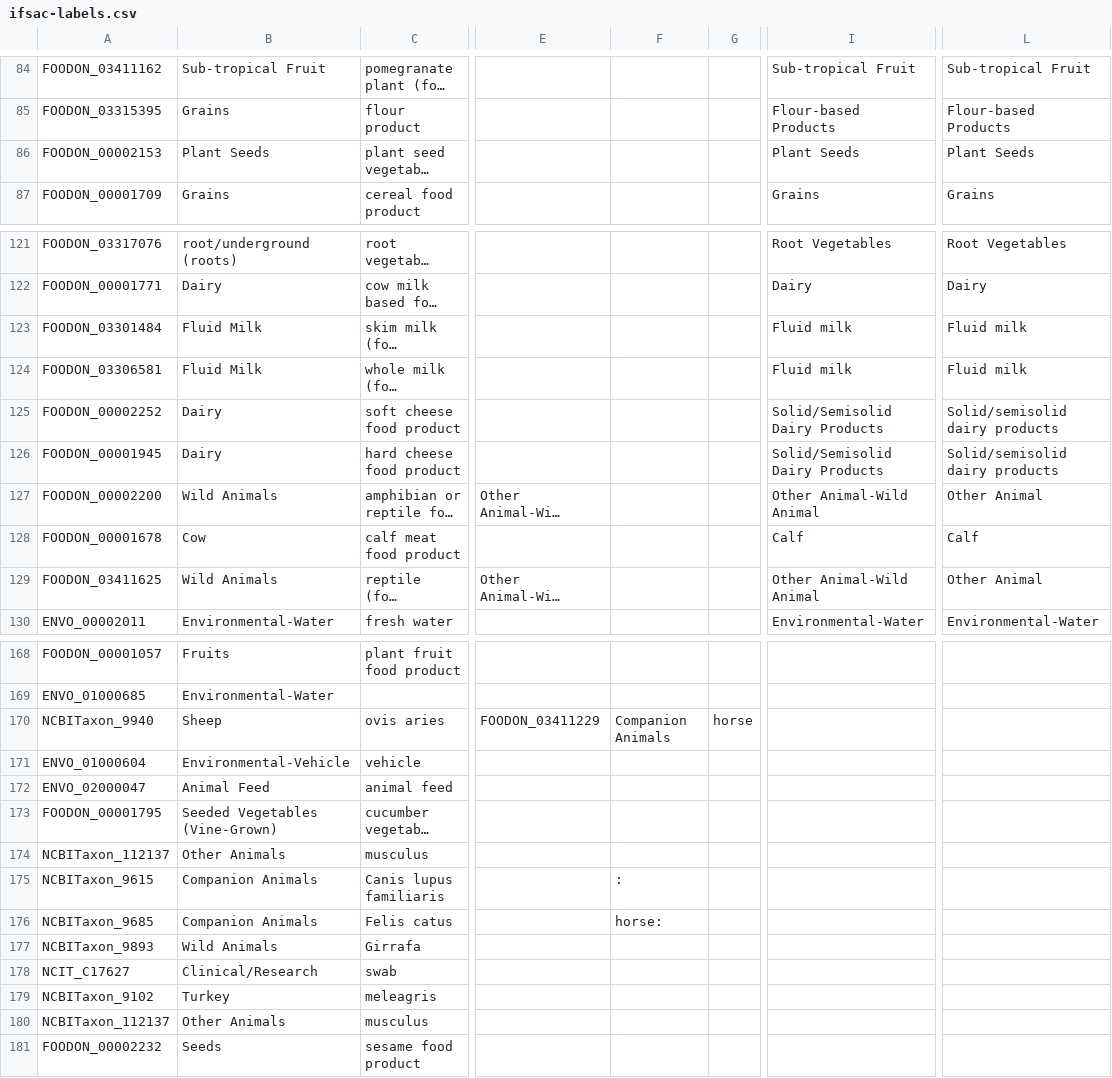
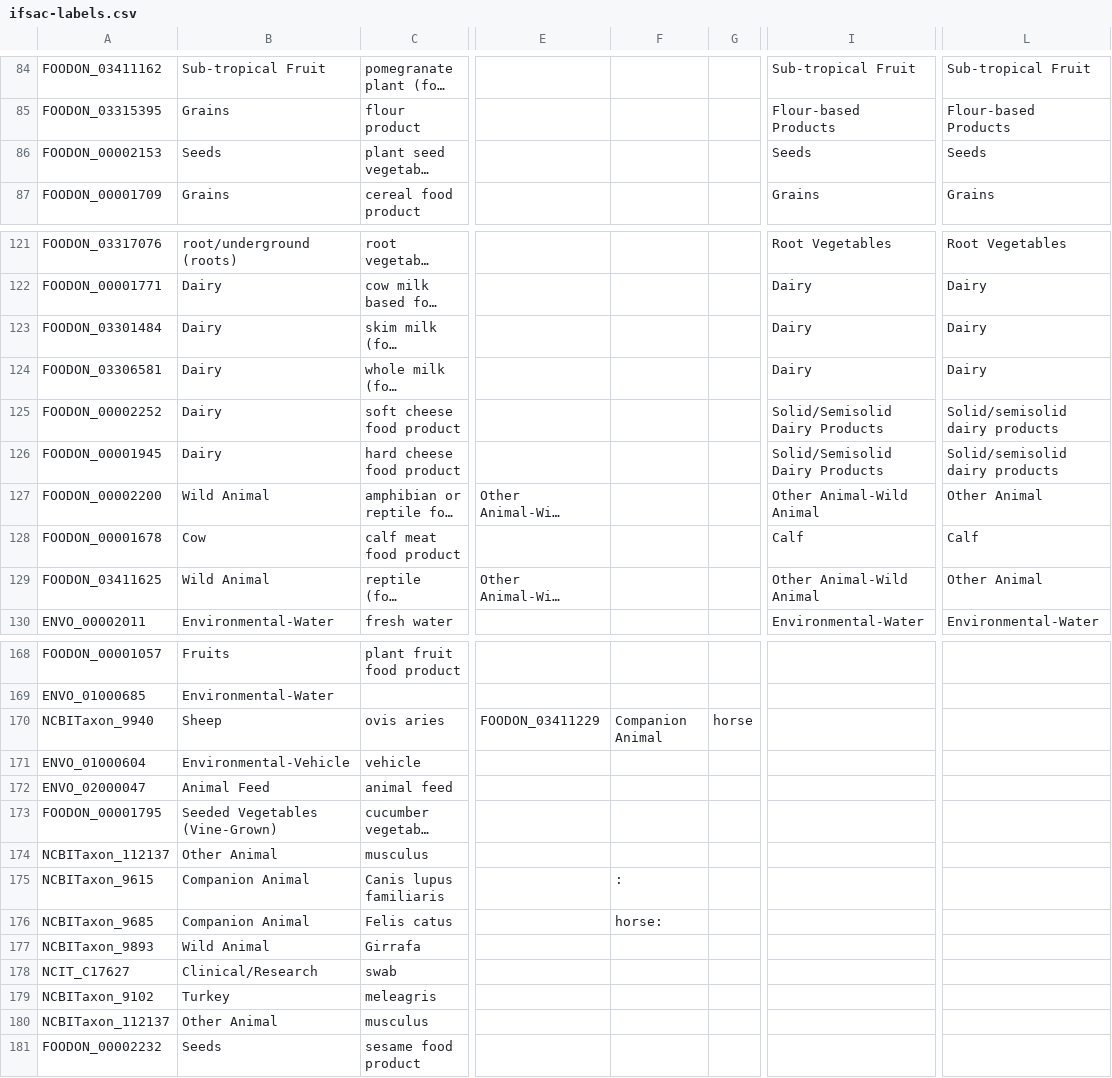
Before and after one commit to cidgoh/LexMapr, a CSV file: lexmapr/resources/ifsac-labels.csv, drawn as a sheet; only a part is shown, gaps mark what is left out; long unchanged cells end in …; the diff covers the shown part only; the diff names each change by its address in the sheet, - before the commit and + after, or states it on an @@ line.

Commit message:
Updated resources and rules

```diff
--- a/lexmapr/resources/ifsac-labels.csv
+++ b/lexmapr/resources/ifsac-labels.csv
-B86: Plant Seeds
+B86: Seeds
-I86: Plant Seeds
+I86: Seeds
-L86: Plant Seeds
+L86: Seeds
-B123:B124: Fluid Milk
+B123:B124: Dairy
-I123:I124: Fluid milk
+I123:I124: Dairy
-L123:L124: Fluid milk
+L123:L124: Dairy
-B127: Wild Animals
+B127: Wild Animal
-B129: Wild Animals
+B129: Wild Animal
-F170: Companion Animals
+F170: Companion Animal
-B174: Other Animals
+B174: Other Animal
-B175:B176: Companion Animals
+B175:B176: Companion Animal
-B177: Wild Animals
+B177: Wild Animal
-B180: Other Animals
+B180: Other Animal
```
Also changed, not shown: 6 edited cells elsewhere in this file, lexmapr/resources/ifsac-default.csv, lexmapr/resources/ifsac-refinement.csv, 1 other file.
